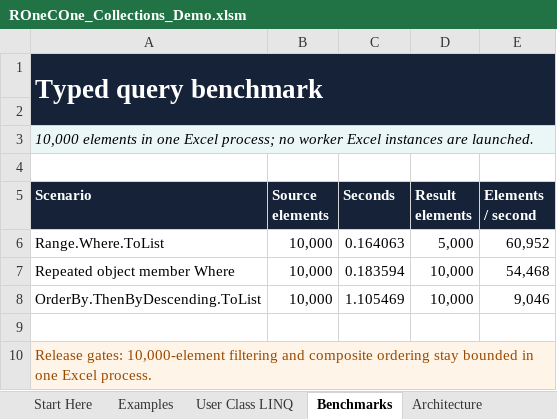
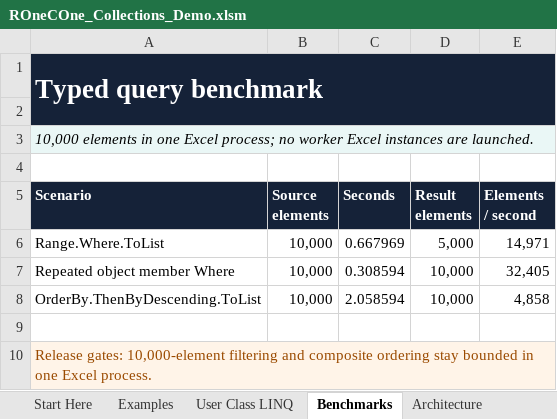
Before and after one commit to WilliamSmithEdward/ROneCOne, an Excel workbook: demo/ROneCOne_Collections_Demo.xlsm, sheet Benchmarks, drawn as a sheet; values as stored, in another font and other column widths than the file's, no borders; the diff names each change by its address in the sheet, - before the commit and + after, or states it on an @@ line.

Commit message:
feat: ship ROneCOne 1.0.0

```diff
--- a/demo/ROneCOne_Collections_Demo.xlsm (sheet Benchmarks)
+++ b/demo/ROneCOne_Collections_Demo.xlsm (sheet Benchmarks)
-C6 (Seconds): 0.164063
+C6 (Seconds): 0.667969
-E6 (Elements / second): 60,952
+E6 (Elements / second): 14,971
-C7 (Seconds): 0.183594
+C7 (Seconds): 0.308594
-E7 (Elements / second): 54,468
+E7 (Elements / second): 32,405
-C8 (Seconds): 1.105469
+C8 (Seconds): 2.058594
-E8 (Elements / second): 9,046
+E8 (Elements / second): 4,858
```
Also changed, not shown: sheet Start Here, demo/ROneCOne_Delegates_Demo.xlsm, demo/ROneCOne_Events_Demo.xlsm, 34 other files.
